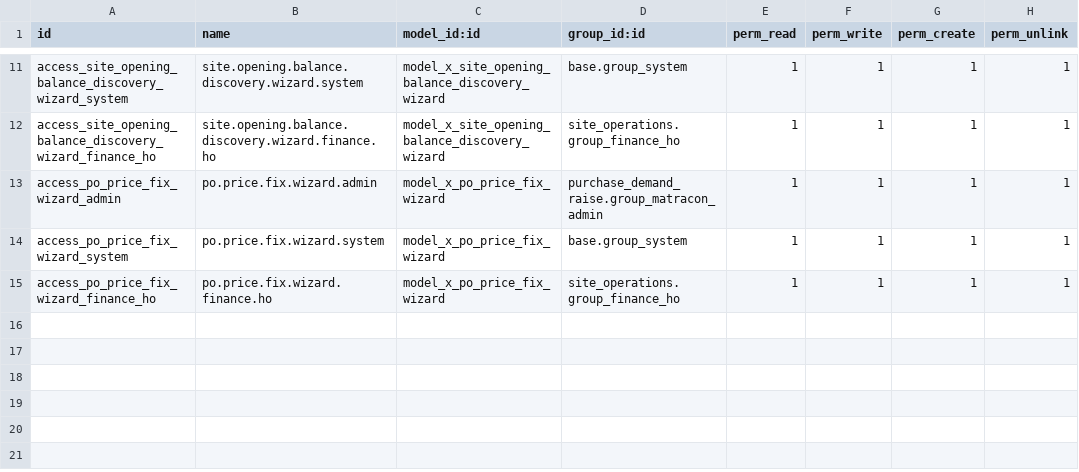
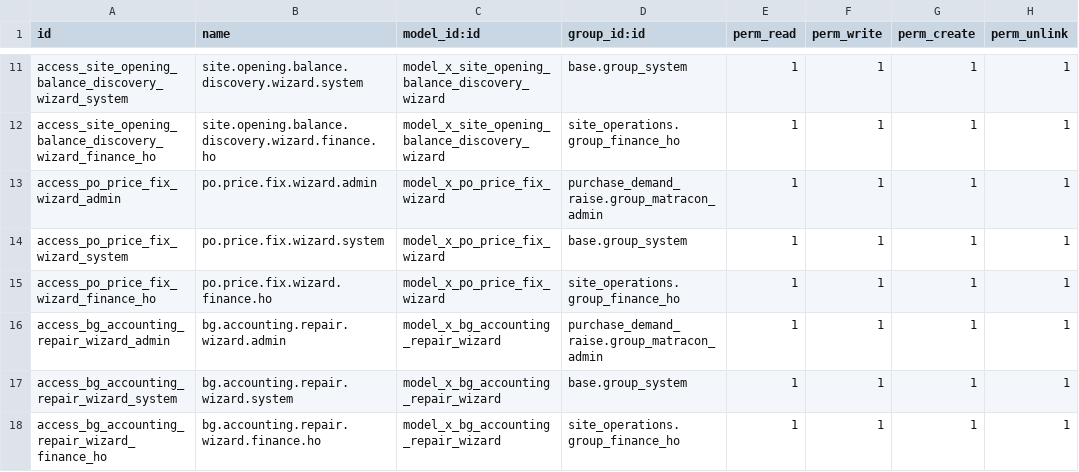
Before and after one commit to bilalfcca/matracon_odoo_erp, a CSV file: matracon_admin_tools/security/ir.model.access.csv, drawn as a sheet; only a part is shown, gaps mark what is left out; the diff names each change by its address in the sheet, - before the commit and + after, or states it on an @@ line.

Commit message:
Fix Bank Guarantee accounting: activation/release cash margin GL entries, reset to draft reversal, admin repair fix tool, and reporting

```diff
--- a/matracon_admin_tools/security/ir.model.access.csv
+++ b/matracon_admin_tools/security/ir.model.access.csv
+row 16: access_bg_accounting_repair_wizard_admin | bg.accounting.repair.wizard.admin | model_x_bg_accounting_repair_wizard | purchase_demand_raise.group_matracon_admin | 1 | 1 | 1 | 1
+row 17: access_bg_accounting_repair_wizard_system | bg.accounting.repair.wizard.system | model_x_bg_accounting_repair_wizard | base.group_system | 1 | 1 | 1 | 1
+row 18: access_bg_accounting_repair_wizard_finance_ho | bg.accounting.repair.wizard.finance.ho | model_x_bg_accounting_repair_wizard | site_operations.group_finance_ho | 1 | 1 | 1 | 1
```
Also changed, not shown: 9 other files.
